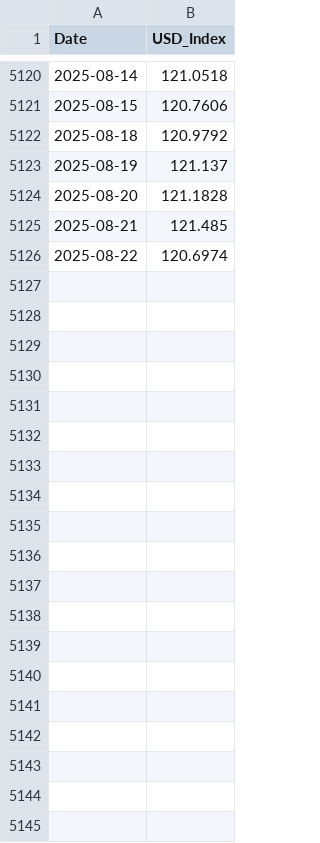
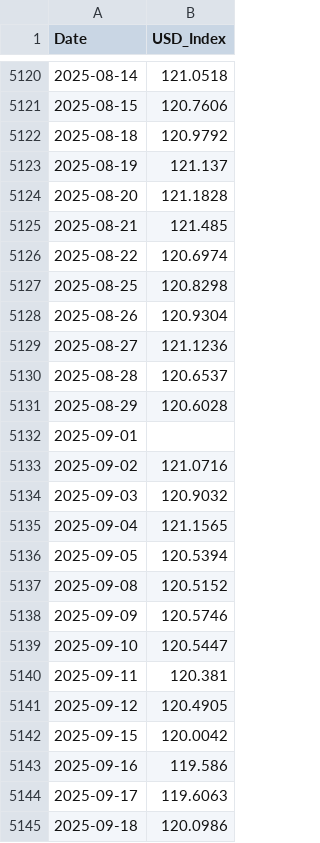
Before and after one commit to HuyPham171-hub/gold-price-prediction, a CSV file: Data/raw/usd_index.csv, drawn as a sheet; only a part is shown, gaps mark what is left out; the diff covers the shown part only; the diff names each change by its address in the sheet, - before the commit and + after, or states it on an @@ line.

Commit message:
New raw data

```diff
--- a/Data/raw/usd_index.csv
+++ b/Data/raw/usd_index.csv
+row 5127: 2025-08-25 | 120.8298
+row 5128: 2025-08-26 | 120.9304
+row 5129: 2025-08-27 | 121.1236
+row 5130: 2025-08-28 | 120.6537
+row 5131: 2025-08-29 | 120.6028
+row 5132: 2025-09-01
+row 5133: 2025-09-02 | 121.0716
+row 5134: 2025-09-03 | 120.9032
+row 5135: 2025-09-04 | 121.1565
+row 5136: 2025-09-05 | 120.5394
+row 5137: 2025-09-08 | 120.5152
+row 5138: 2025-09-09 | 120.5746
+row 5139: 2025-09-10 | 120.5447
+row 5140: 2025-09-11 | 120.381
+row 5141: 2025-09-12 | 120.4905
+row 5142: 2025-09-15 | 120.0042
+row 5143: 2025-09-16 | 119.586
+row 5144: 2025-09-17 | 119.6063
+row 5145: 2025-09-18 | 120.0986
```
Also changed, not shown: 56 added rows elsewhere in this file, Data/raw/macro_monthly.csv, Data/raw/real_interest_rate.csv, 6 other files.
